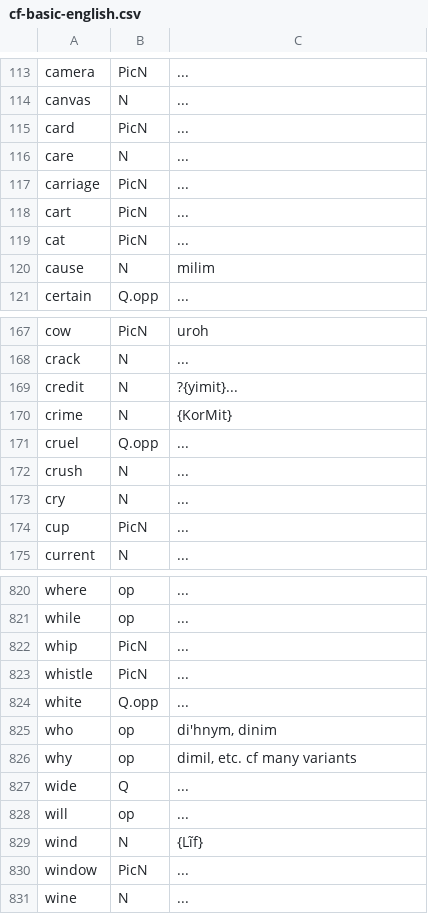
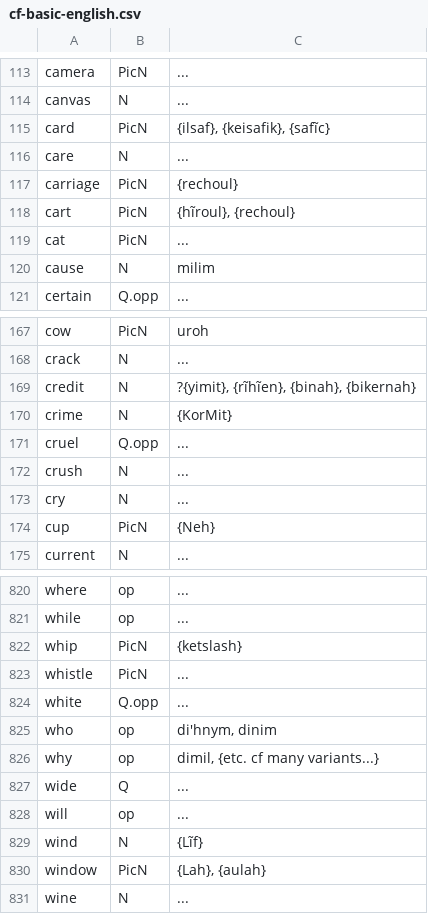
Before and after one commit to SFTwilight/quaehirrhrim, a CSV file: cf-basic-english.csv, drawn as a sheet; only a part is shown, gaps mark what is left out; the diff covers the shown part only.

```diff
--- a/cf-basic-english.csv
+++ b/cf-basic-english.csv
@@ -114,6 +114,6 @@ camera, PicN, ...
 canvas, N, ...
-card, PicN, ...
+card, PicN, "{ilsaf}, {keisafik}, {safĩc}"
 care, N, ...
-carriage, PicN, ...
-cart, PicN, ...
+carriage, PicN, "{rechoul}"
+cart, PicN, "{hĩroul}, {rechoul}"
 cat, PicN, ...
@@ -168,3 +168,3 @@ cow, PicN, "uroh"
 crack, N, ...
-credit, N, "?{yimit}..."
+credit, N, "?{yimit}, {rĩhĩen}, {binah}, {bikernah}"
 crime, N, "{KorMit}"
@@ -173,3 +173,3 @@ crush, N, ...
 cry, N, ...
-cup, PicN, ...
+cup, PicN, "{Neh}"
 current, N, ...
@@ -821,3 +821,3 @@ where, op, ...
 while, op, ...
-whip, PicN, ...
+whip, PicN, "{ketslash}"
 whistle, PicN, ...
@@ -825,3 +825,3 @@ white, Q.opp, ...
 who, op, "di'hnym, dinim"
-why, op, "dimil, etc. cf many variants"
+why, op, "dimil, {etc. cf many variants...}"
 wide, Q, ...
@@ -829,3 +829,3 @@ will, op, ...
 wind, N, "{Lĩf}"
-window, PicN, ...
+window, PicN, "{Lah}, {aulah}"
 wine, N, ...
```
Also changed, not shown: 2 added rows, 2 removed rows and 61 edited cells elsewhere in this file.
